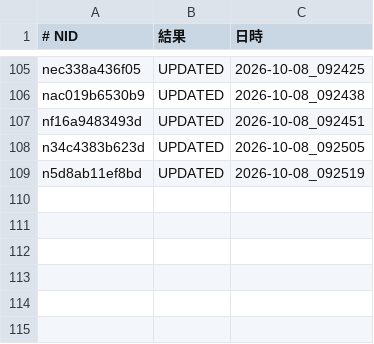
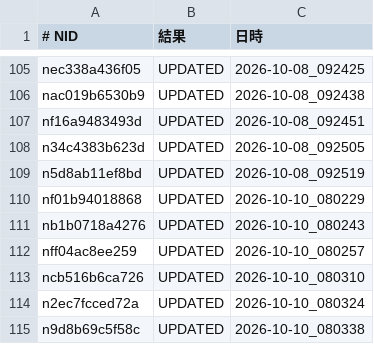
Before and after one commit to tyutyutakokaina81-netizen/agent-team, a TSV file: ops/follow_backfill_done.tsv, drawn as a sheet; only a part is shown, gaps mark what is left out; the diff names each change by its address in the sheet, - before the commit and + after, or states it on an @@ line.

Commit message:
cowork: daily backfill (english/follow/x-queue) 2026-10-10_080006

```diff
--- a/ops/follow_backfill_done.tsv
+++ b/ops/follow_backfill_done.tsv
+row 110: nf01b94018868 | UPDATED | 2026-10-10_080229
+row 111: nb1b0718a4276 | UPDATED | 2026-10-10_080243
+row 112: nff04ac8ee259 | UPDATED | 2026-10-10_080257
+row 113: ncb516b6ca726 | UPDATED | 2026-10-10_080310
+row 114: n2ec7fcced72a | UPDATED | 2026-10-10_080324
+row 115: n9d8b69c5f58c | UPDATED | 2026-10-10_080338
```
Also changed, not shown: 13 other files.
